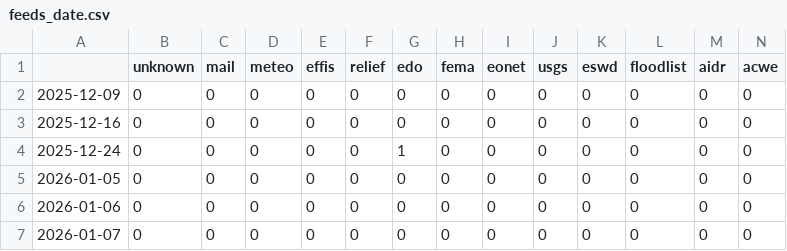
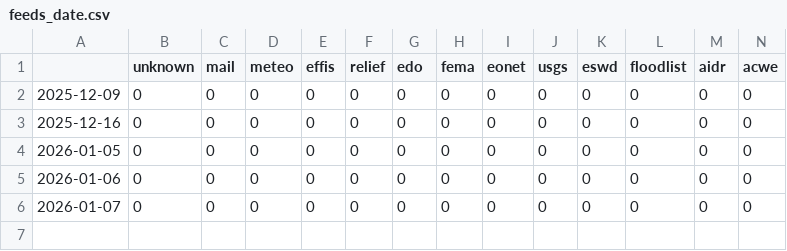
Before and after one commit to hannak555-news/HindiExtremes, a CSV file: csv/feeds_date.csv, drawn as a sheet; only a part is shown; rows hold the shown columns only; the diff names each change by its address in the sheet, - before the commit and + after, or states it on an @@ line.

```diff
--- a/csv/feeds_date.csv
+++ b/csv/feeds_date.csv
-row 4: 2025-12-24 | 0 | 0 | 0 | 0 | 0 | 1 | 0 | 0 | 0 | 0 | 0 | 0 | 0
```
Also changed, not shown: csv/extremes_date.csv, 5 other files.
